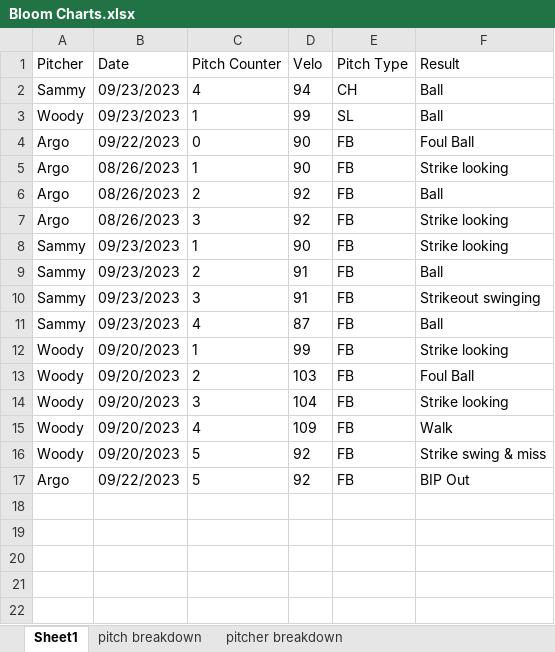
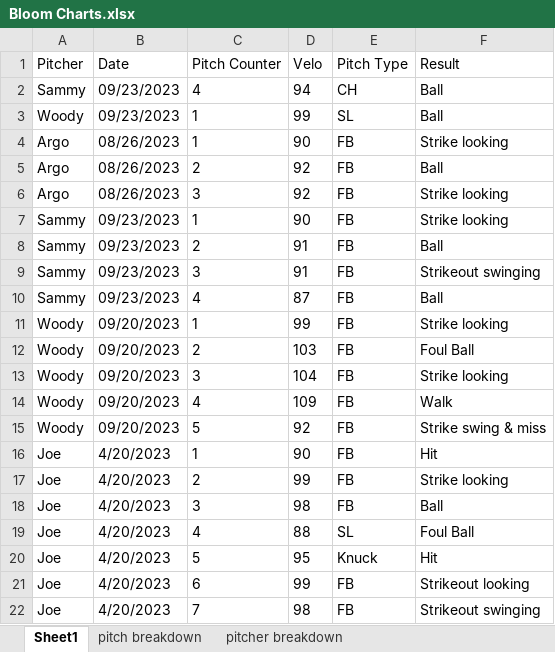
Before and after one commit to drewbeno1/data_base, an Excel workbook: Bloom Charts.xlsx, sheet Sheet1, drawn as a sheet; values as stored, in another font and other column widths than the file's, no borders; removed rows and columns are numbered as before the commit, all else as after; the diff names each change by its address in the sheet, - before the commit and + after, or states it on an @@ line.

```diff
--- a/Bloom Charts.xlsx (sheet Sheet1)
+++ b/Bloom Charts.xlsx (sheet Sheet1)
-row 4: Argo | 09/22/2023 | 0 | 90 | FB | Foul Ball
-row 17: Argo | 09/22/2023 | 5 | 92 | FB | BIP Out
+row 16: Joe | 4/20/2023 | 1 | 90 | FB | Hit
+row 17: Joe | 4/20/2023 | 2 | 99 | FB | Strike looking
+row 18: Joe | 4/20/2023 | 3 | 98 | FB | Ball
+row 19: Joe | 4/20/2023 | 4 | 88 | SL | Foul Ball
+row 20: Joe | 4/20/2023 | 5 | 95 | Knuck | Hit
+row 21: Joe | 4/20/2023 | 6 | 99 | FB | Strikeout looking
+row 22: Joe | 4/20/2023 | 7 | 98 | FB | Strikeout swinging
```
Also changed, not shown: sheet pitch breakdown, sheet pitcher breakdown, 22 other files.
